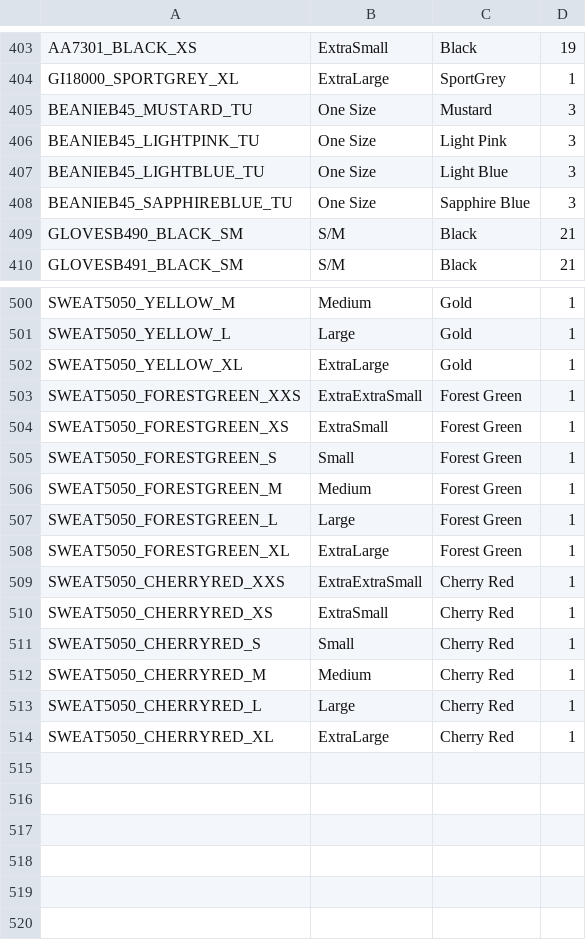
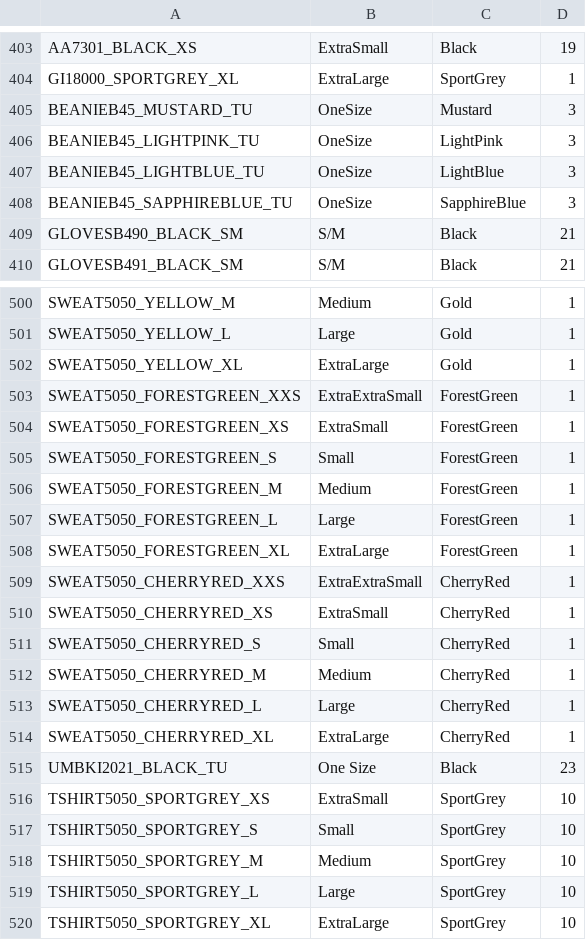
Before and after one commit to GeoffreyHervet/radAngular, a CSV file: src/Rad/MagentoConfigBundle/Command/data-importdeclinaison.csv, drawn as a sheet; only a part is shown, gaps mark what is left out; the diff covers the shown part only.

Commit message:
Update

```diff
--- a/src/Rad/MagentoConfigBundle/Command/data-importdeclinaison.csv
+++ b/src/Rad/MagentoConfigBundle/Command/data-importdeclinaison.csv
@@ -404,6 +404,6 @@ AA7301_BLACK_XS,ExtraSmall,Black,19
 GI18000_SPORTGREY_XL,ExtraLarge,SportGrey,1
-BEANIEB45_MUSTARD_TU,One Size,Mustard,3
-BEANIEB45_LIGHTPINK_TU,One Size,Light Pink,3
-BEANIEB45_LIGHTBLUE_TU,One Size,Light Blue,3
-BEANIEB45_SAPPHIREBLUE_TU,One Size,Sapphire Blue,3
+BEANIEB45_MUSTARD_TU,OneSize,Mustard,3
+BEANIEB45_LIGHTPINK_TU,OneSize,LightPink,3
+BEANIEB45_LIGHTBLUE_TU,OneSize,LightBlue,3
+BEANIEB45_SAPPHIREBLUE_TU,OneSize,SapphireBlue,3
 GLOVESB490_BLACK_SM,S/M,Black,21
@@ -502,13 +502,19 @@ SWEAT5050_YELLOW_L,Large,Gold,1
 SWEAT5050_YELLOW_XL,ExtraLarge,Gold,1
-SWEAT5050_FORESTGREEN_XXS,ExtraExtraSmall,Forest Green,1
-SWEAT5050_FORESTGREEN_XS,ExtraSmall,Forest Green,1
-SWEAT5050_FORESTGREEN_S,Small,Forest Green,1
-SWEAT5050_FORESTGREEN_M,Medium,Forest Green,1
-SWEAT5050_FORESTGREEN_L,Large,Forest Green,1
-SWEAT5050_FORESTGREEN_XL,ExtraLarge,Forest Green,1
-SWEAT5050_CHERRYRED_XXS,ExtraExtraSmall,Cherry Red,1
-SWEAT5050_CHERRYRED_XS,ExtraSmall,Cherry Red,1
-SWEAT5050_CHERRYRED_S,Small,Cherry Red,1
-SWEAT5050_CHERRYRED_M,Medium,Cherry Red,1
-SWEAT5050_CHERRYRED_L,Large,Cherry Red,1
-SWEAT5050_CHERRYRED_XL,ExtraLarge,Cherry Red,1
+SWEAT5050_FORESTGREEN_XXS,ExtraExtraSmall,ForestGreen,1
+SWEAT5050_FORESTGREEN_XS,ExtraSmall,ForestGreen,1
+SWEAT5050_FORESTGREEN_S,Small,ForestGreen,1
+SWEAT5050_FORESTGREEN_M,Medium,ForestGreen,1
+SWEAT5050_FORESTGREEN_L,Large,ForestGreen,1
+SWEAT5050_FORESTGREEN_XL,ExtraLarge,ForestGreen,1
+SWEAT5050_CHERRYRED_XXS,ExtraExtraSmall,CherryRed,1
+SWEAT5050_CHERRYRED_XS,ExtraSmall,CherryRed,1
+SWEAT5050_CHERRYRED_S,Small,CherryRed,1
+SWEAT5050_CHERRYRED_M,Medium,CherryRed,1
+SWEAT5050_CHERRYRED_L,Large,CherryRed,1
+SWEAT5050_CHERRYRED_XL,ExtraLarge,CherryRed,1
+UMBKI2021_BLACK_TU,"One Size",Black,23
+TSHIRT5050_SPORTGREY_XS,ExtraSmall,SportGrey,10
+TSHIRT5050_SPORTGREY_S,Small,SportGrey,10
+TSHIRT5050_SPORTGREY_M,Medium,SportGrey,10
+TSHIRT5050_SPORTGREY_L,Large,SportGrey,10
+TSHIRT5050_SPORTGREY_XL,ExtraLarge,SportGrey,10
```
Also changed, not shown: 54 edited cells elsewhere in this file.
